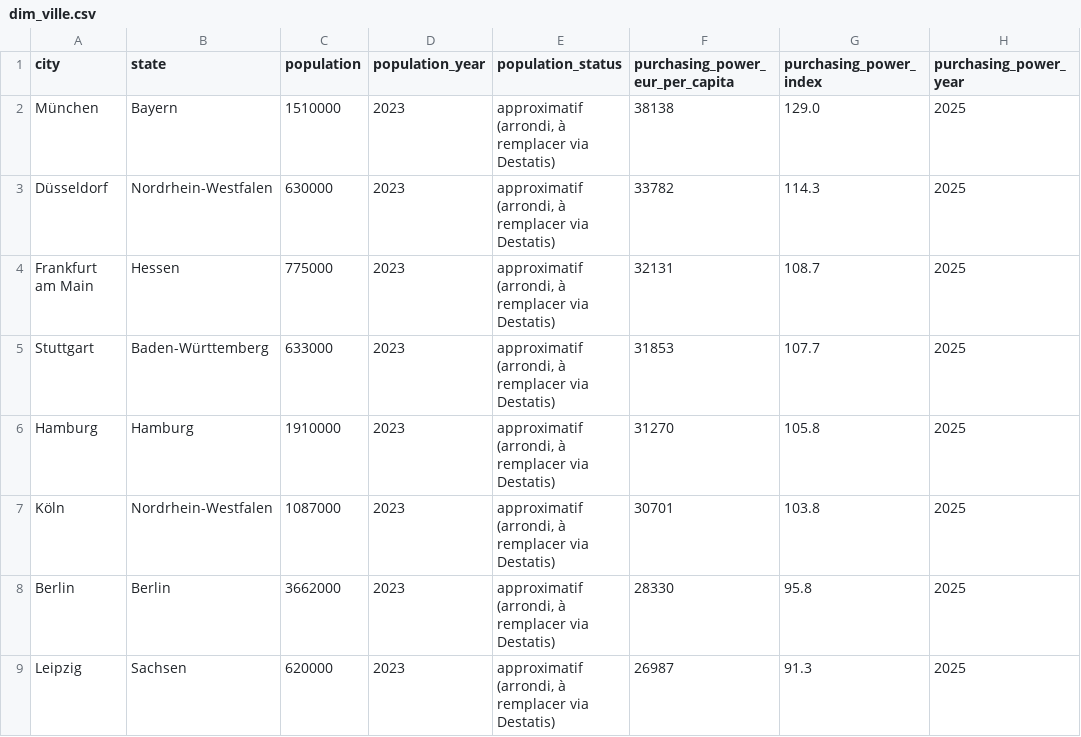
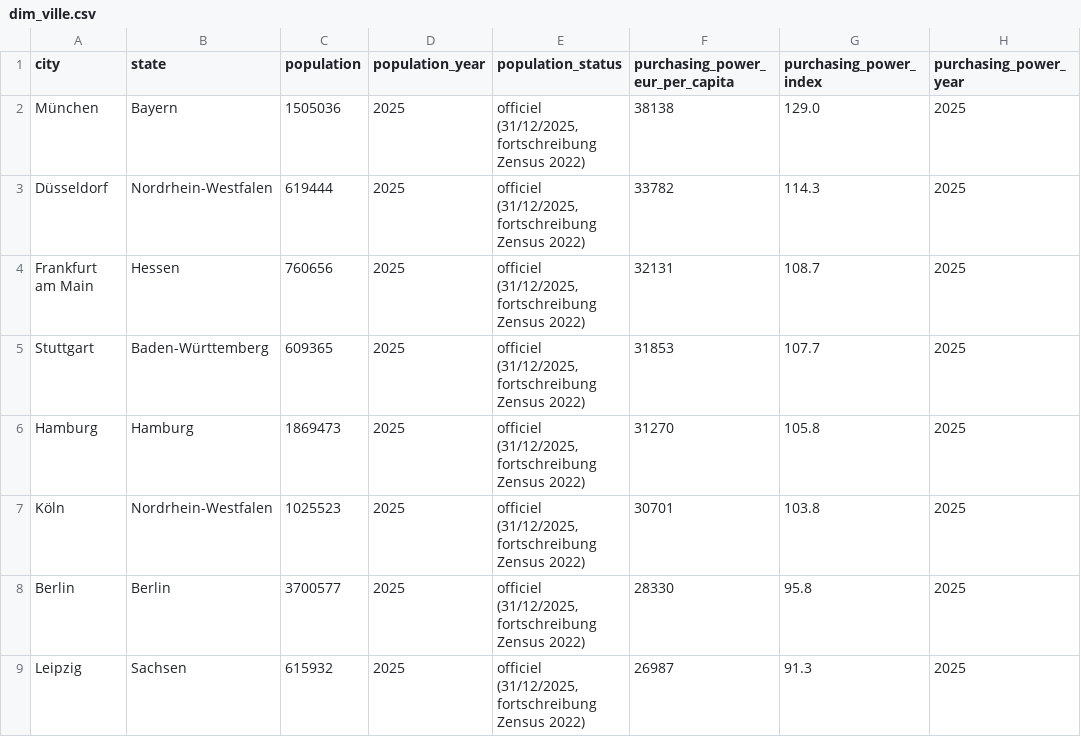
Before and after one commit to hfissier-hash/loreal-expansion-allemagne, a CSV file: data/gold/dim_ville.csv, drawn as a sheet; only a part is shown; the diff names each change by its address in the sheet, - before the commit and + after, or states it on an @@ line.

```diff
--- a/data/gold/dim_ville.csv
+++ b/data/gold/dim_ville.csv
-C2 (population): 1510000
+C2 (population): 1505036
-D2:D9 (population_year): 2023
+D2:D9 (population_year): 2025
-E2:E9 (population_status): approximatif (arrondi, à remplacer via Destatis)
+E2:E9 (population_status): officiel (31/12/2025, fortschreibung Zensus 2022)
-C3 (population): 630000
+C3 (population): 619444
-C4 (population): 775000
+C4 (population): 760656
-C5 (population): 633000
+C5 (population): 609365
-C6 (population): 1910000
+C6 (population): 1869473
-C7 (population): 1087000
+C7 (population): 1025523
-C8 (population): 3662000
+C8 (population): 3700577
-C9 (population): 620000
+C9 (population): 615932
```
Also changed, not shown: data/gold/dim_source.csv, data/raw/externe/villes_de.csv, 4 other files.
